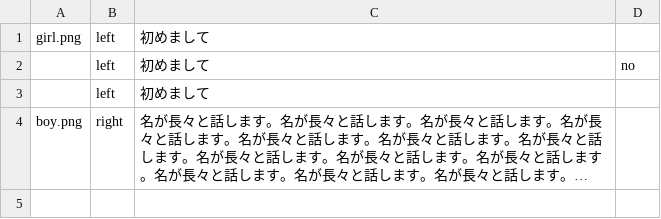
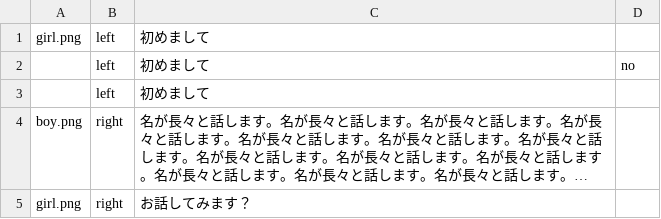
Before and after one commit to hirossk/aichat, a CSV file: message.csv, drawn as a sheet; long unchanged cells end in …; the diff names each change by its address in the sheet, - before the commit and + after, or states it on an @@ line.

```diff
--- a/message.csv
+++ b/message.csv
+row 5: girl.png | right | お話してみます？
```
Also changed, not shown: 13 other files.
